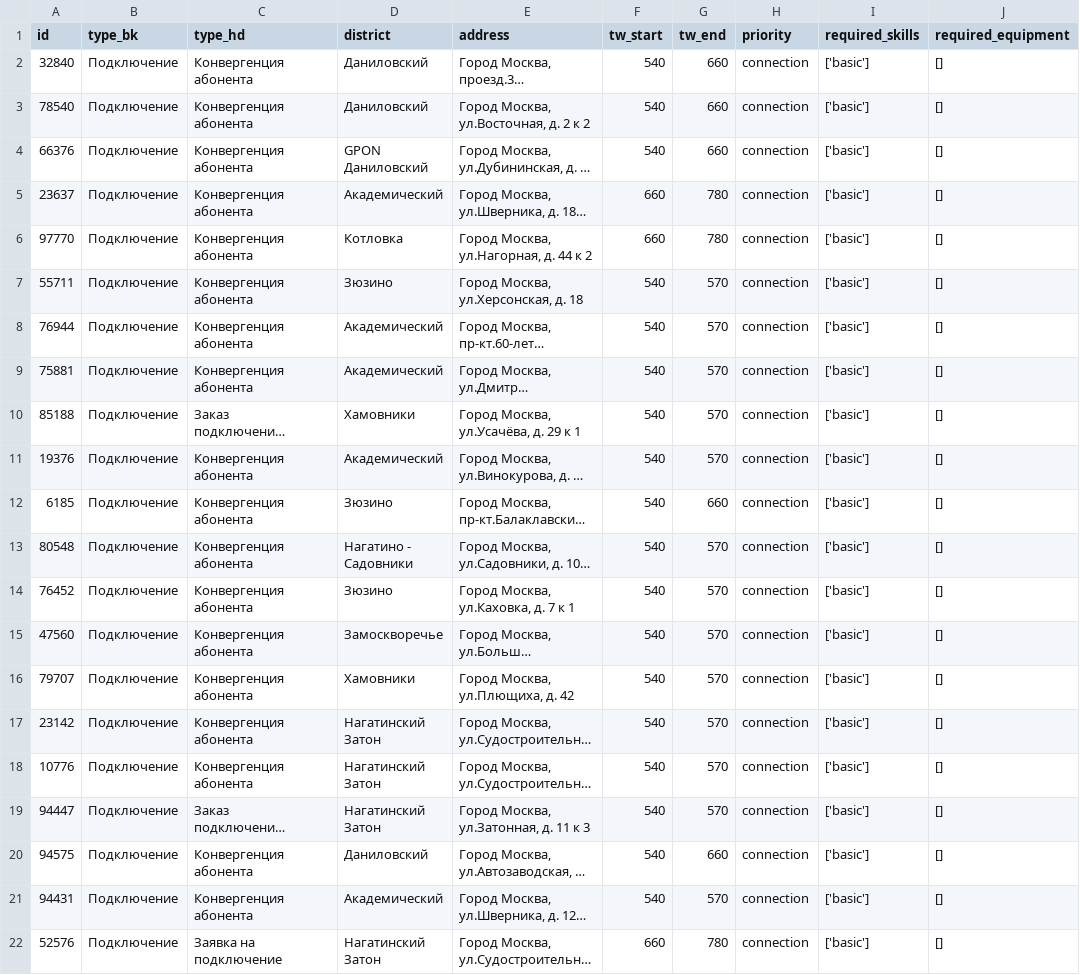
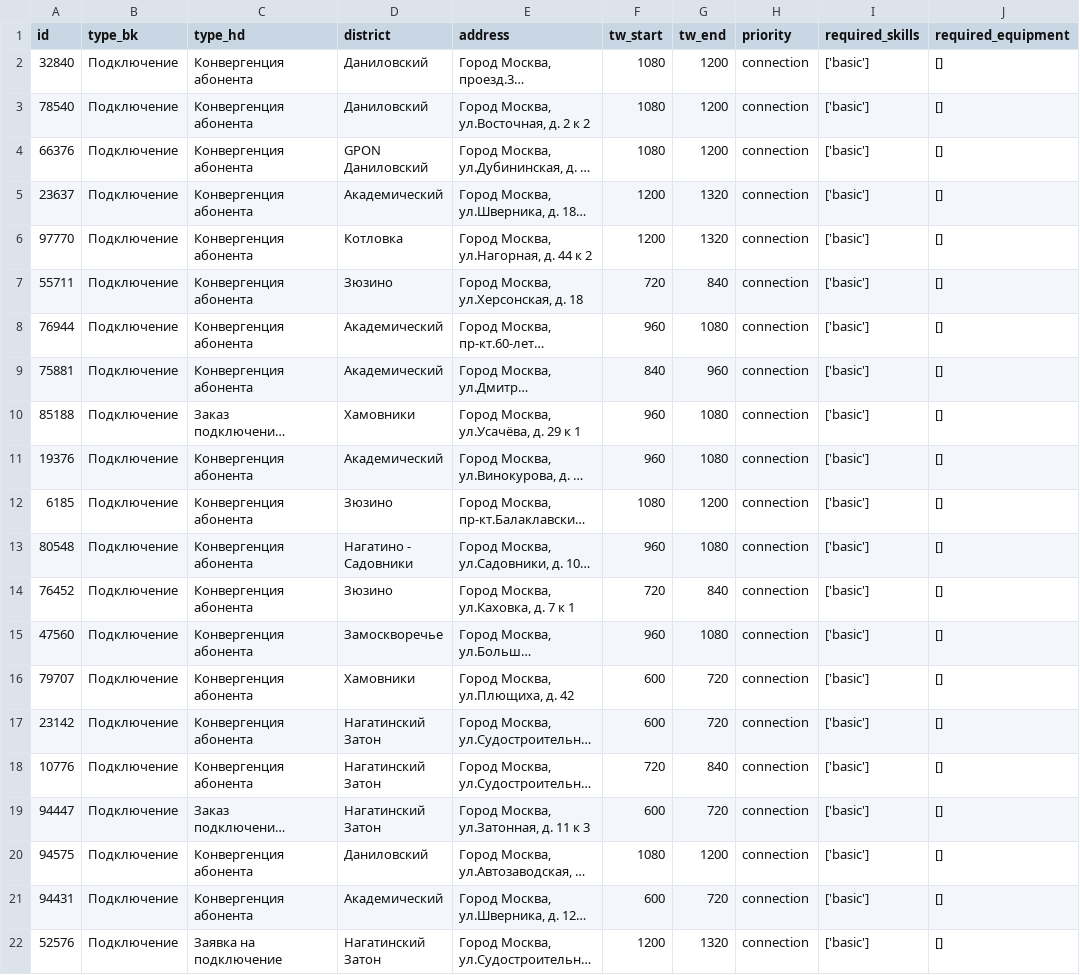
Before and after one commit to kr0uch/beeline-plan-tasks, a CSV file: data/processed/tasks_southcenter_final.csv, drawn as a sheet; only a part is shown; long unchanged cells end in …; the diff covers the shown part only; the diff names each change by its address in the sheet, - before the commit and + after, or states it on an @@ line.

```diff
--- a/data/processed/tasks_southcenter_final.csv
+++ b/data/processed/tasks_southcenter_final.csv
-F2:F4 (tw_start): 540
+F2:F4 (tw_start): 1080
-G2:G4 (tw_end): 660
+G2:G4 (tw_end): 1200
-F5:F6 (tw_start): 660
+F5:F6 (tw_start): 1200
-G5:G6 (tw_end): 780
+G5:G6 (tw_end): 1320
-F7 (tw_start): 540
+F7 (tw_start): 720
-G7 (tw_end): 570
+G7 (tw_end): 840
-F8 (tw_start): 540
+F8 (tw_start): 960
-G8 (tw_end): 570
+G8 (tw_end): 1080
-F9 (tw_start): 540
+F9 (tw_start): 840
-G9 (tw_end): 570
+G9 (tw_end): 960
-F10:F11 (tw_start): 540
+F10:F11 (tw_start): 960
-G10:G11 (tw_end): 570
+G10:G11 (tw_end): 1080
-F12 (tw_start): 540
+F12 (tw_start): 1080
-G12 (tw_end): 660
+G12 (tw_end): 1200
-F13 (tw_start): 540
+F13 (tw_start): 960
-G13 (tw_end): 570
+G13 (tw_end): 1080
-F14 (tw_start): 540
+F14 (tw_start): 720
-G14 (tw_end): 570
+G14 (tw_end): 840
-F15 (tw_start): 540
+F15 (tw_start): 960
-G15 (tw_end): 570
+G15 (tw_end): 1080
-F16:F17 (tw_start): 540
+F16:F17 (tw_start): 600
-G16:G17 (tw_end): 570
+G16:G17 (tw_end): 720
-F18 (tw_start): 540
+F18 (tw_start): 720
-G18 (tw_end): 570
+G18 (tw_end): 840
-F19 (tw_start): 540
+F19 (tw_start): 600
-G19 (tw_end): 570
+G19 (tw_end): 720
-F20 (tw_start): 540
+F20 (tw_start): 1080
-G20 (tw_end): 660
+G20 (tw_end): 1200
-F21 (tw_start): 540
+F21 (tw_start): 600
-G21 (tw_end): 570
+G21 (tw_end): 720
-F22 (tw_start): 660
+F22 (tw_start): 1200
-G22 (tw_end): 780
+G22 (tw_end): 1320
```
Also changed, not shown: 70 edited cells elsewhere in this file, data/processed/tasks_southeast_final.csv, data/processed/tasks_vostok_final.csv, 6 other files.
